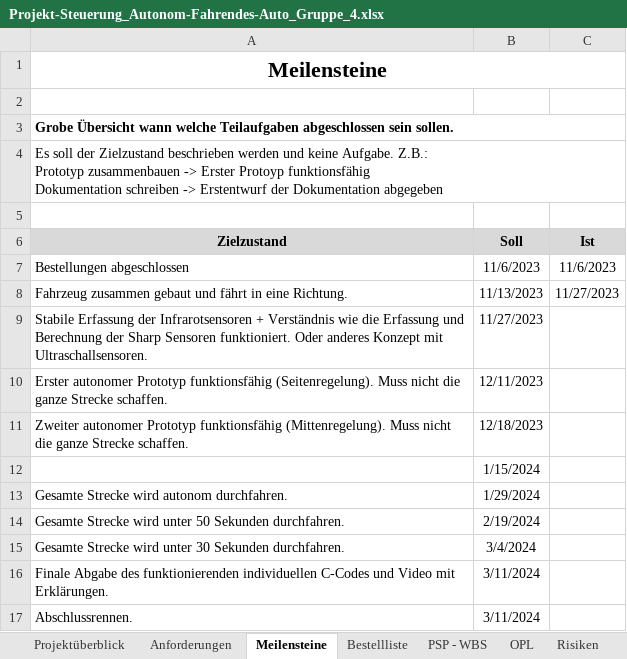
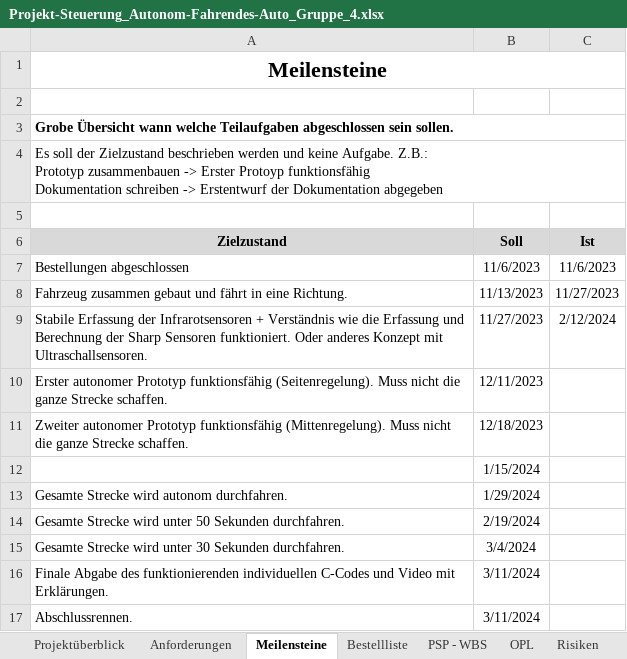
Before and after one commit to jahnhtl/group-04, an Excel workbook: Dokumentation/Projekt-Steuerung_Autonom-Fahrendes-Auto_Gruppe_4.xlsx, sheet Meilensteine, drawn as a sheet; values as stored, in another font and other column widths than the file's, no borders; the diff names each change by its address in the sheet, - before the commit and + after, or states it on an @@ line.

```diff
--- a/Dokumentation/Projekt-Steuerung_Autonom-Fahrendes-Auto_Gruppe_4.xlsx (sheet Meilensteine)
+++ b/Dokumentation/Projekt-Steuerung_Autonom-Fahrendes-Auto_Gruppe_4.xlsx (sheet Meilensteine)
-C9 (Ist): (empty)
+C9 (Ist): 2/12/2024
```
Also changed, not shown: sheet Arbeitstagebuch_Köklü, sheet Arbeitstagebuch_Mustafic, sheet PSP - WBS.
